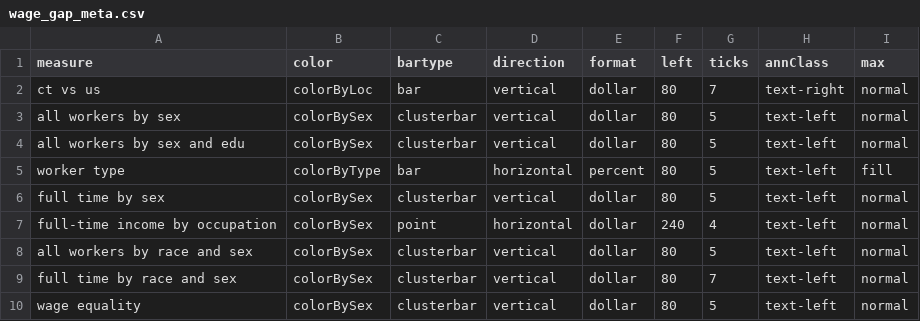
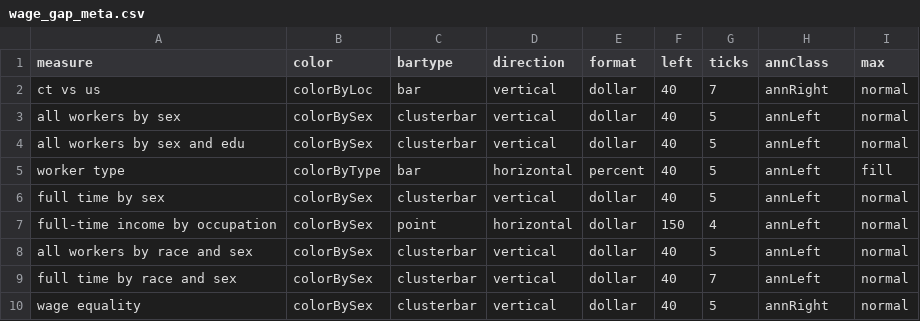
Before and after one commit to CT-Data-Haven/wage-gap, a CSV file: public/data/wage_gap_meta.csv, drawn as a sheet.

```diff
--- a/public/data/wage_gap_meta.csv
+++ b/public/data/wage_gap_meta.csv
@@ -1,10 +1,10 @@
 measure,color,bartype,direction,format,left,ticks,annClass,max
-ct vs us,colorByLoc,bar,vertical,dollar,80,7,text-right,normal
-all workers by sex,colorBySex,clusterbar,vertical,dollar,80,5,text-left,normal
-all workers by sex and edu,colorBySex,clusterbar,vertical,dollar,80,5,text-left,normal
-worker type,colorByType,bar,horizontal,percent,80,5,text-left,fill
-full time by sex,colorBySex,clusterbar,vertical,dollar,80,5,text-left,normal
-full-time income by occupation,colorBySex,point,horizontal,dollar,240,4,text-left,normal
-all workers by race and sex,colorBySex,clusterbar,vertical,dollar,80,5,text-left,normal
-full time by race and sex,colorBySex,clusterbar,vertical,dollar,80,7,text-left,normal
-wage equality,colorBySex,clusterbar,vertical,dollar,80,5,text-left,normal
+ct vs us,colorByLoc,bar,vertical,dollar,40,7,annRight,normal
+all workers by sex,colorBySex,clusterbar,vertical,dollar,40,5,annLeft,normal
+all workers by sex and edu,colorBySex,clusterbar,vertical,dollar,40,5,annLeft,normal
+worker type,colorByType,bar,horizontal,percent,40,5,annLeft,fill
+full time by sex,colorBySex,clusterbar,vertical,dollar,40,5,annLeft,normal
+full-time income by occupation,colorBySex,point,horizontal,dollar,150,4,annLeft,normal
+all workers by race and sex,colorBySex,clusterbar,vertical,dollar,40,5,annLeft,normal
+full time by race and sex,colorBySex,clusterbar,vertical,dollar,40,7,annLeft,normal
+wage equality,colorBySex,clusterbar,vertical,dollar,40,5,annRight,normal
```
Also changed, not shown: public/data/wage_gap_data.csv, 24 other files.
